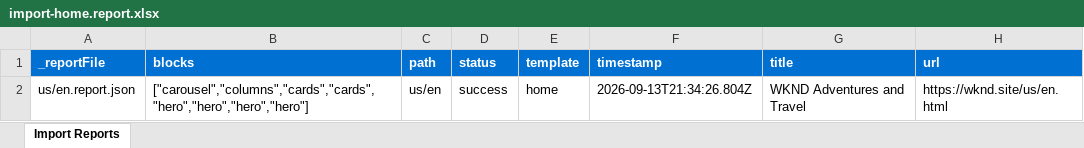
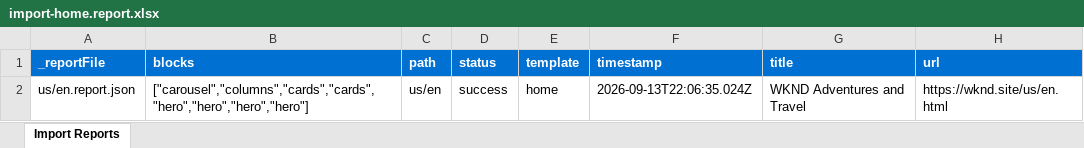
Before and after one commit to heyrahulraj/wknd-capstone, an Excel workbook: tools/importer/reports/import-home.report.xlsx, sheet Import Reports, drawn as a sheet; values as stored, in another font and other column widths than the file's, no borders; the diff names each change by its address in the sheet, - before the commit and + after, or states it on an @@ line.

```diff
--- a/tools/importer/reports/import-home.report.xlsx (sheet Import Reports)
+++ b/tools/importer/reports/import-home.report.xlsx (sheet Import Reports)
-F2 (timestamp): 2026-09-13T21:34:26.804Z
+F2 (timestamp): 2026-09-13T22:06:35.024Z
```
Also changed, not shown: 5 other files.
